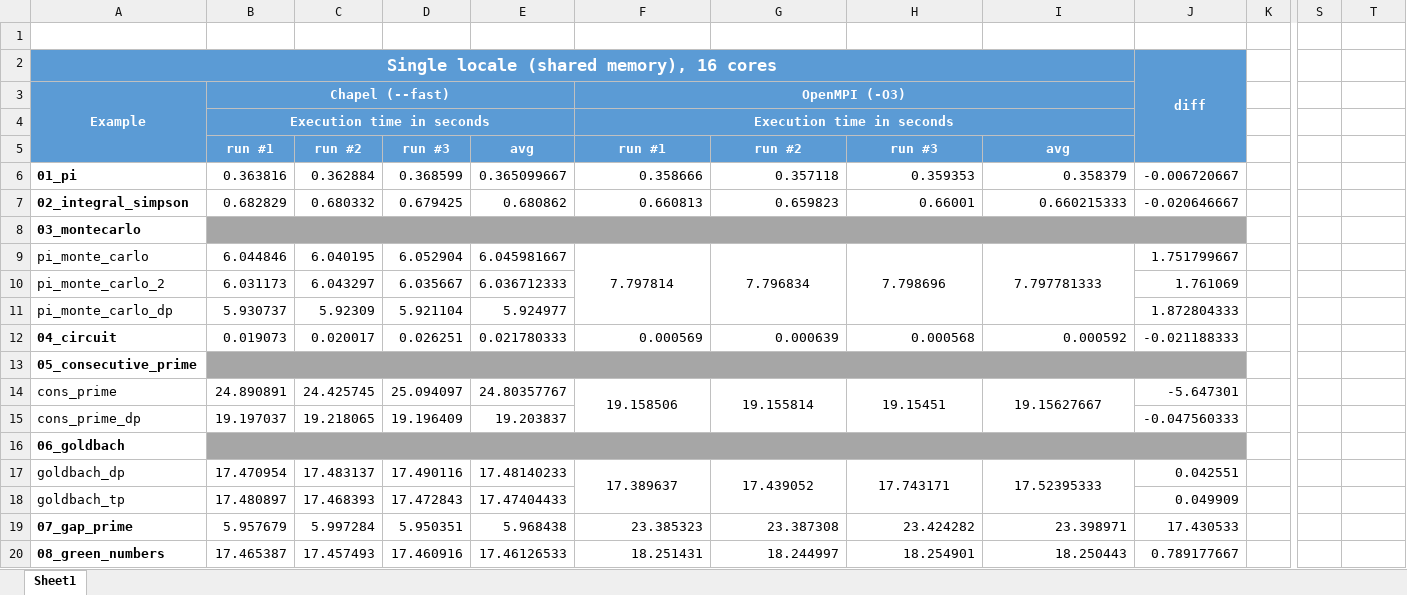
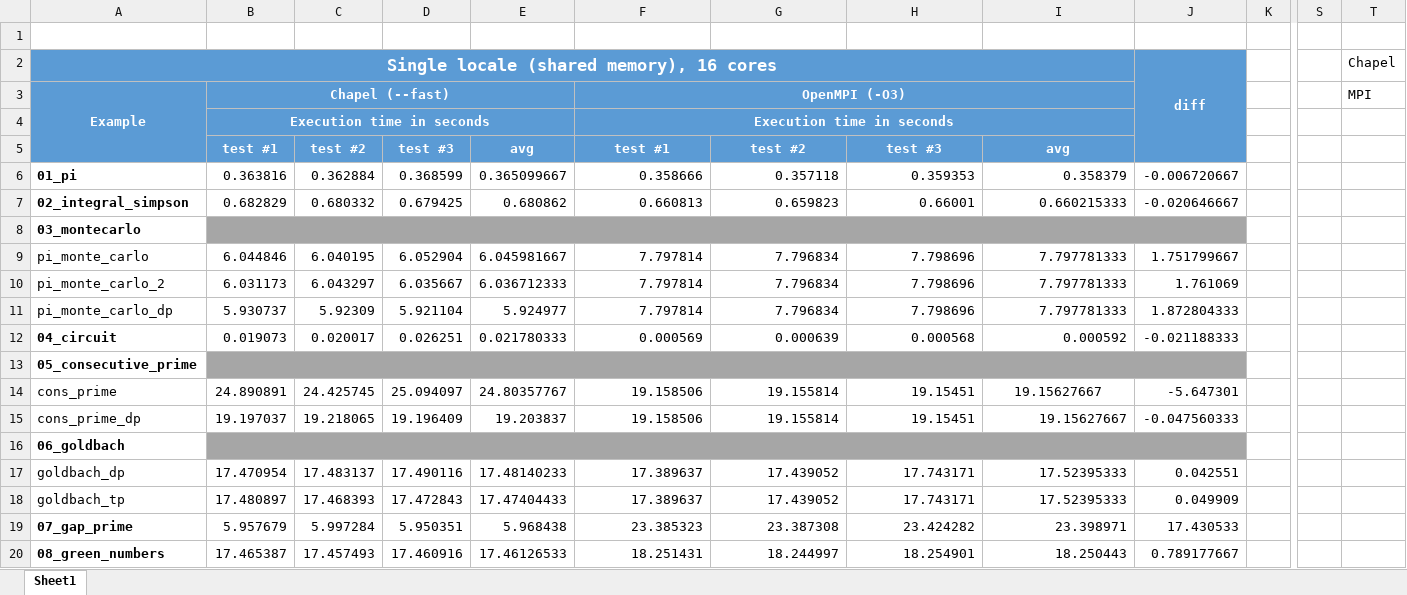
Before and after one commit to stefkeve/chapel_cray_imi_examples, an Excel workbook: chapel_mpi_timings.xlsx, sheet Sheet1, drawn as a sheet; only a part is shown, gaps mark what is left out; values as stored, in another font and other column widths than the file's, no borders; charts and pictures not drawn; removed rows and columns are numbered as before the commit, all else as after; rows hold the shown columns only; the diff covers the shown part only; the diff names each change by its address in the sheet, - before the commit and + after, or states it on an @@ line.

Commit message:
Add files via upload

```diff
--- a/chapel_mpi_timings.xlsx (sheet Sheet1)
+++ b/chapel_mpi_timings.xlsx (sheet Sheet1)
-T2: (empty)
+T2: Chapel
-T3: (empty)
+T3: MPI
-row 5:  | run #1 | run #2 | run #3 | avg | run #1 | run #2 | run #3 | avg
+row 5:  | test #1 | test #2 | test #3 | avg | test #1 | test #2 | test #3 | avg
-F9:I9 alignment: center
+F9:I9 alignment: right
-F9:F11 merged
-G9:G11 merged
-H9:H11 merged
-I9:I11 merged
-F10:F11: (empty)
+F10:F11: 7.797814
-G10:G11: (empty)
+G10:G11: 7.796834
-H10:H11: (empty)
+H10:H11: 7.798696
-I10:I11: (empty)
+I10:I11: 7.797781333
-F14:H14 alignment: center
+F14:H14 alignment: right
-F14:F15 merged
-G14:G15 merged
-H14:H15 merged
-I14:I15 merged
-F15: (empty)
+F15: 19.158506
-G15: (empty)
+G15: 19.155814
-H15: (empty)
+H15: 19.15451
-I15: (empty)
+I15: 19.15627667
-F17:I17 alignment: center
+F17:I17 alignment: right
-F17:F18 merged
-G17:G18 merged
-H17:H18 merged
-I17:I18 merged
-F18: (empty)
+F18: 17.389637
-G18: (empty)
+G18: 17.439052
-H18: (empty)
+H18: 17.743171
-I18: (empty)
+I18: 17.52395333
```
Also changed, not shown: 4 added rows elsewhere in this sheet, charts or pictures.
